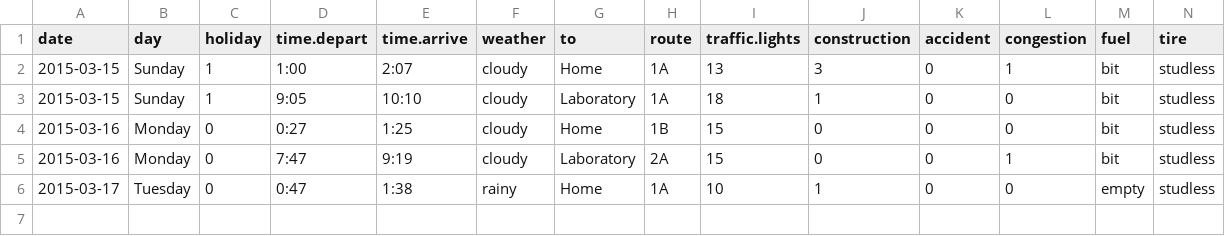
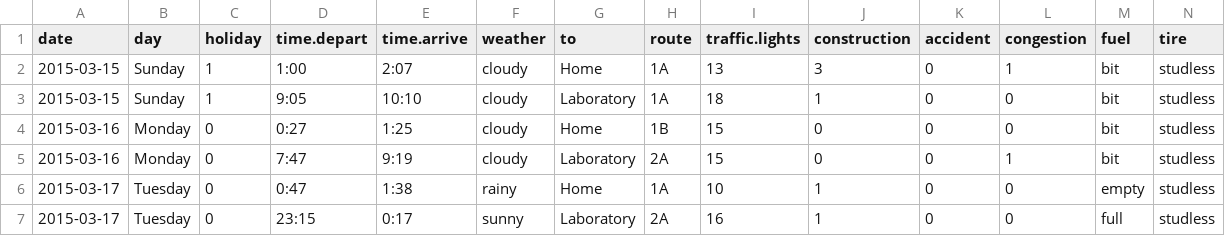
Before and after one commit to uribo/mydata, a CSV file: route246.csv, drawn as a sheet; only a part is shown; rows hold the shown columns only; the diff names each change by its address in the sheet, - before the commit and + after, or states it on an @@ line.

Commit message:
[upgrade]2015-03-17 2

```diff
--- a/route246.csv
+++ b/route246.csv
+row 7: 2015-03-17 | Tuesday | 0 | 23:15 | 0:17 | sunny | Laboratory | 2A | 16 | 1 | 0 | 0 | full | studless
```
